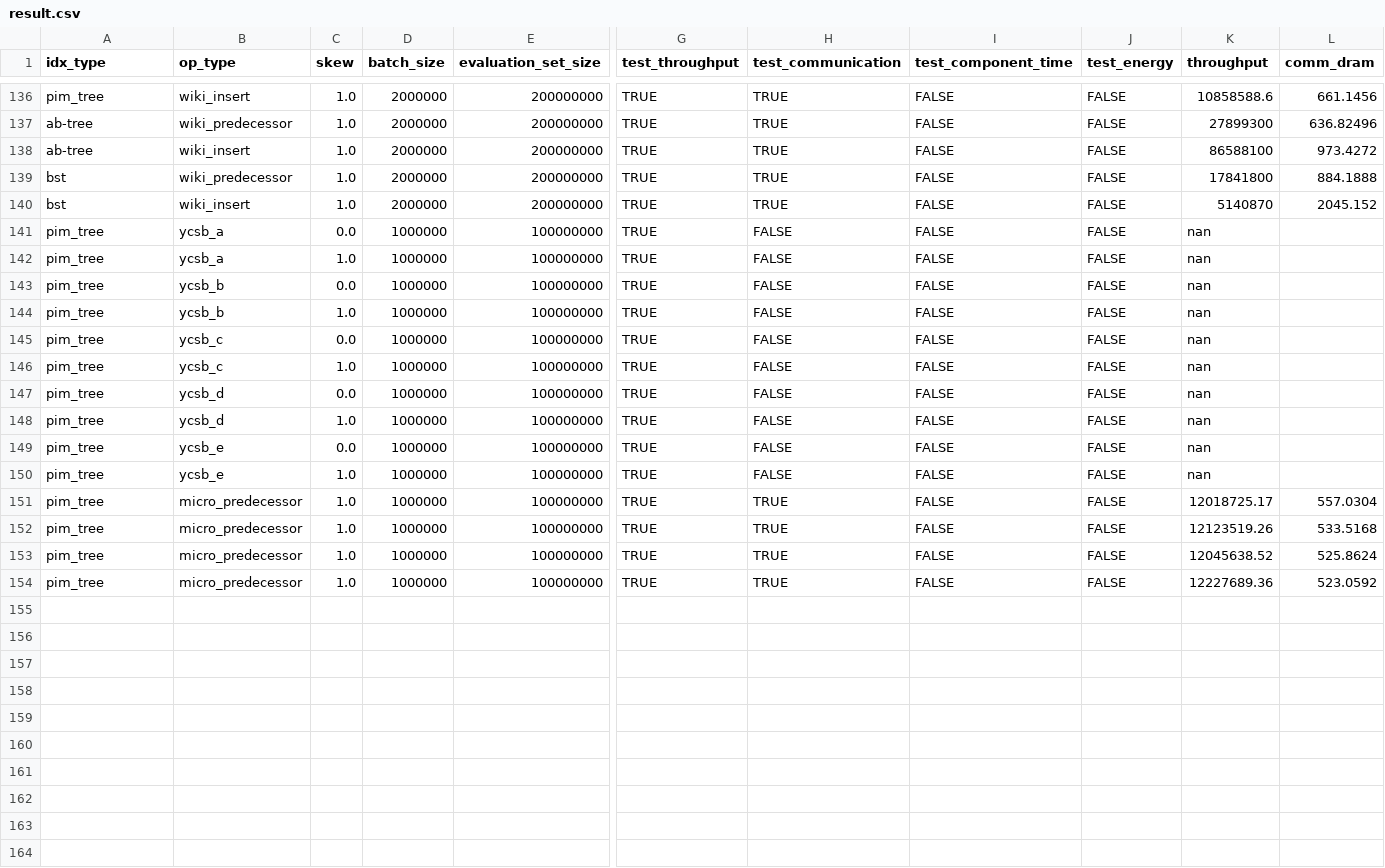
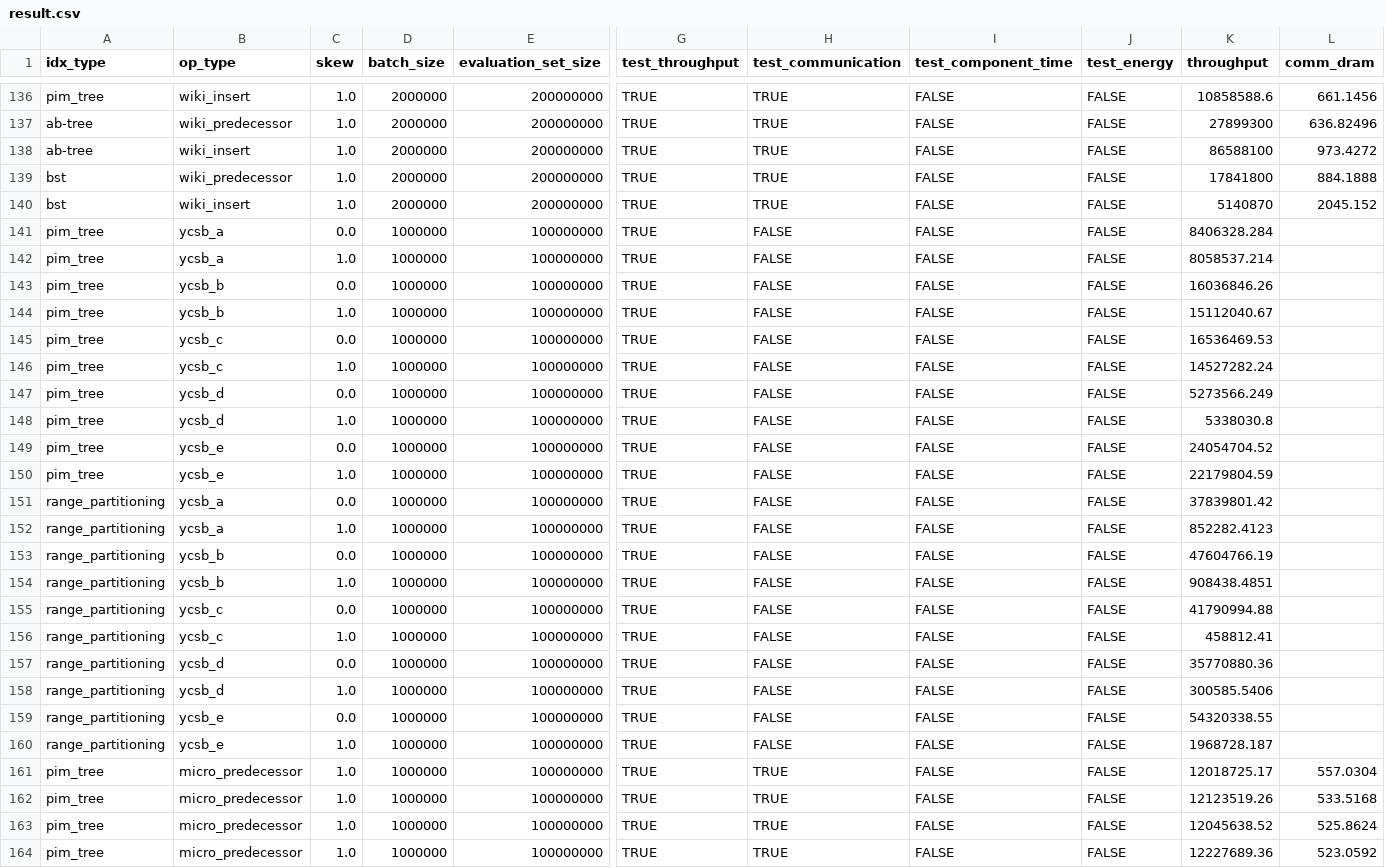
Before and after one commit to Loremkang/pim_tree_test_driver, a CSV file: figure/result.csv, drawn as a sheet; only a part is shown, gaps mark what is left out; rows hold the shown columns only; the diff names each change by its address in the sheet, - before the commit and + after, or states it on an @@ line.

Commit message:
YCSB updates

```diff
--- a/figure/result.csv
+++ b/figure/result.csv
-K141 (throughput): nan
+K141 (throughput): 8406328.284
-K142 (throughput): nan
+K142 (throughput): 8058537.214
-K143 (throughput): nan
+K143 (throughput): 16036846.26
-K144 (throughput): nan
+K144 (throughput): 15112040.67
-K145 (throughput): nan
+K145 (throughput): 16536469.53
-K146 (throughput): nan
+K146 (throughput): 14527282.24
-K147 (throughput): nan
+K147 (throughput): 5273566.249
-K148 (throughput): nan
+K148 (throughput): 5338030.8
-K149 (throughput): nan
+K149 (throughput): 24054704.52
-K150 (throughput): nan
+K150 (throughput): 22179804.59
+row 151: range_partitioning | ycsb_a | 0.0 | 1000000 | 100000000 | TRUE | FALSE | FALSE | FALSE | 37839801.42
+row 152: range_partitioning | ycsb_a | 1.0 | 1000000 | 100000000 | TRUE | FALSE | FALSE | FALSE | 852282.4123
+row 153: range_partitioning | ycsb_b | 0.0 | 1000000 | 100000000 | TRUE | FALSE | FALSE | FALSE | 47604766.19
+row 154: range_partitioning | ycsb_b | 1.0 | 1000000 | 100000000 | TRUE | FALSE | FALSE | FALSE | 908438.4851
+row 155: range_partitioning | ycsb_c | 0.0 | 1000000 | 100000000 | TRUE | FALSE | FALSE | FALSE | 41790994.88
+row 156: range_partitioning | ycsb_c | 1.0 | 1000000 | 100000000 | TRUE | FALSE | FALSE | FALSE | 458812.41
+row 157: range_partitioning | ycsb_d | 0.0 | 1000000 | 100000000 | TRUE | FALSE | FALSE | FALSE | 35770880.36
+row 158: range_partitioning | ycsb_d | 1.0 | 1000000 | 100000000 | TRUE | FALSE | FALSE | FALSE | 300585.5406
+row 159: range_partitioning | ycsb_e | 0.0 | 1000000 | 100000000 | TRUE | FALSE | FALSE | FALSE | 54320338.55
+row 160: range_partitioning | ycsb_e | 1.0 | 1000000 | 100000000 | TRUE | FALSE | FALSE | FALSE | 1968728.187
```
Also changed, not shown: 2 other files.
